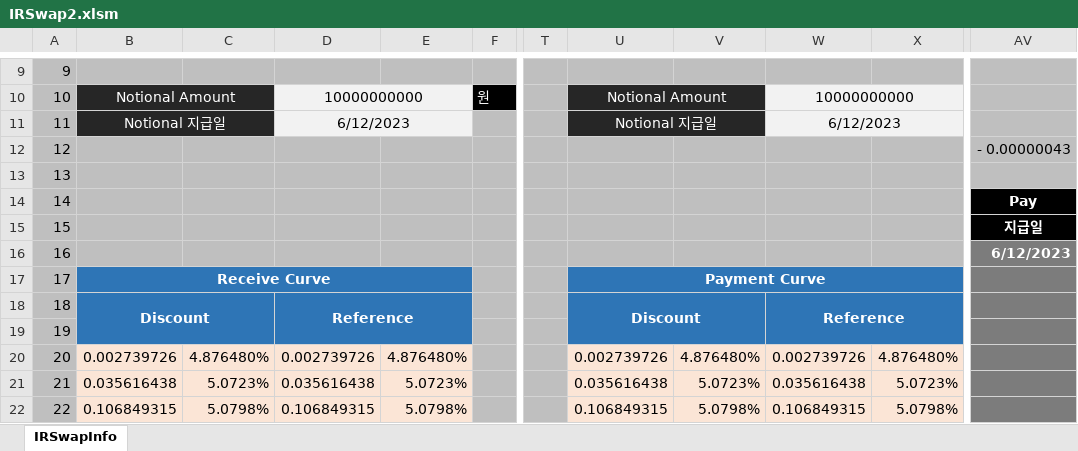
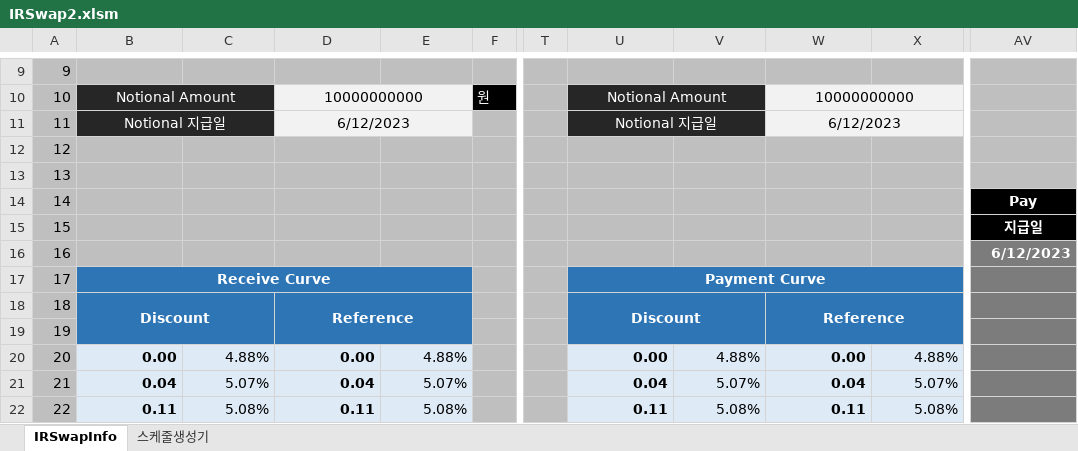
Before and after one commit to ciiadaesun/QuantCpp, an Excel workbook: IRS/IRSwap2.xlsm, sheet IRSwapInfo, drawn as a sheet; only a part is shown, gaps mark what is left out; values as stored, in another font and other column widths than the file's, no borders; charts and pictures not drawn; the diff covers the shown part only; the diff names each change by its address in the sheet, - before the commit and + after, or states it on an @@ line.

```diff
--- a/IRS/IRSwap2.xlsm (sheet IRSwapInfo)
+++ b/IRS/IRSwap2.xlsm (sheet IRSwapInfo)
+sheet tab: 스케줄생성기
-AV12: - 0.00000043
+AV12: (empty)
-B20: 0.002739726
+B20: 0.00
-B20:E22 fill: #FBE5D6
+B20:E22 fill: #DEEBF7
-B20:B22 bold: off
+B20:B22 bold: on
-C20: 4.876480%
+C20: 4.88%
-D20: 0.002739726
+D20: 0.00
-D20:D22 bold: off
+D20:D22 bold: on
-E20: 4.876480%
+E20: 4.88%
-U20: 0.002739726
+U20: 0.00
-U20:X22 fill: #FBE5D6
+U20:X22 fill: #DEEBF7
-U20:U22 bold: off
+U20:U22 bold: on
-V20: 4.876480%
+V20: 4.88%
-W20: 0.002739726
+W20: 0.00
-W20:W22 bold: off
+W20:W22 bold: on
-X20: 4.876480%
+X20: 4.88%
-B21: 0.035616438
+B21: 0.04
-C21: 5.0723%
+C21: 5.07%
-D21: 0.035616438
+D21: 0.04
-E21: 5.0723%
+E21: 5.07%
-U21: 0.035616438
+U21: 0.04
-V21: 5.0723%
+V21: 5.07%
-W21: 0.035616438
+W21: 0.04
-X21: 5.0723%
+X21: 5.07%
-B22: 0.106849315
+B22: 0.11
-C22: 5.0798%
+C22: 5.08%
-D22: 0.106849315
+D22: 0.11
-E22: 5.0798%
+E22: 5.08%
-U22: 0.106849315
+U22: 0.11
-V22: 5.0798%
+V22: 5.08%
-W22: 0.106849315
+W22: 0.11
-X22: 5.0798%
+X22: 5.08%
```
Also changed, not shown: 176 edited cells and cell formats elsewhere in this sheet, charts or pictures, 평가엔진모음/IR/IRS/IRSwap.xlsm, 평가엔진모음/IR/IRS/IRSwap2.xlsm, 47 other files.
